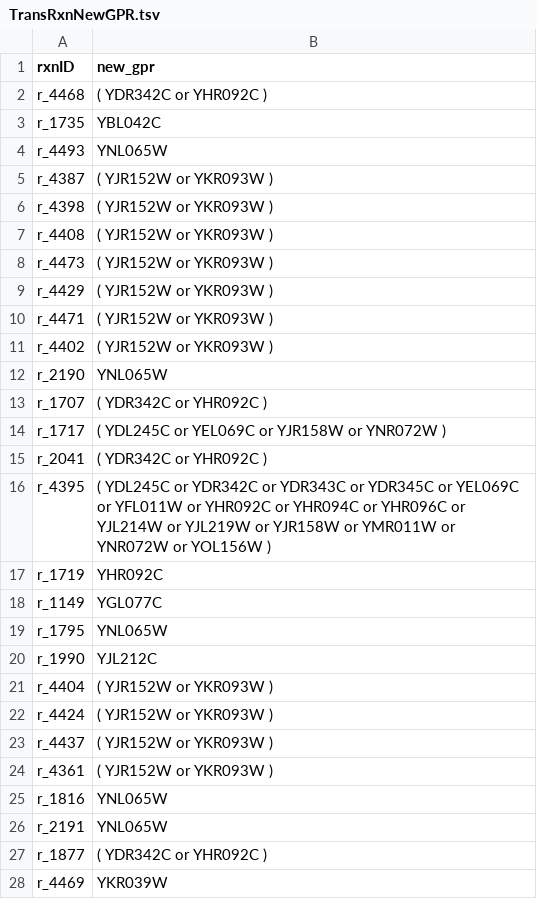
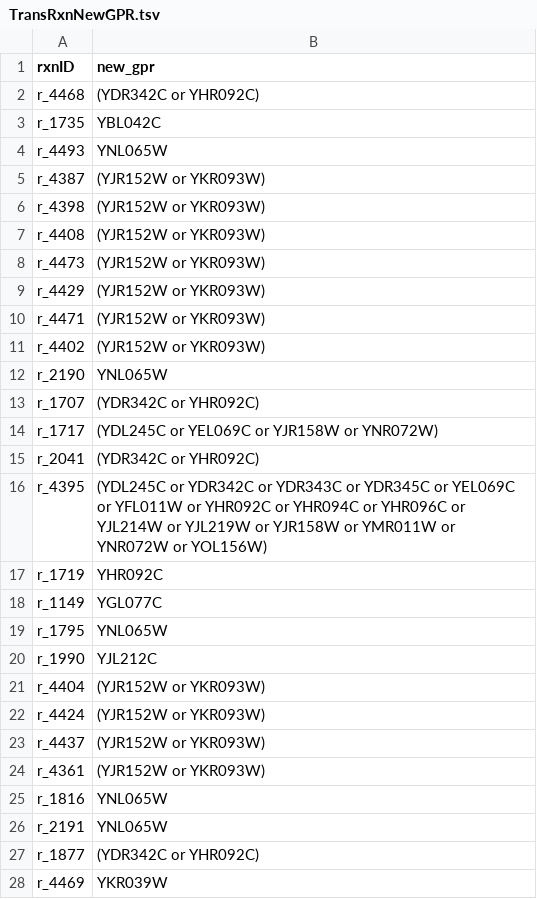
Before and after one commit to jeongsup-moon/yeast-GEM, a TSV file: data/modelCuration/TransRxnNewGPR.tsv, drawn as a sheet; only a part is shown; the diff covers the shown part only.

Commit message:
refactor: adjust data and code for RAVEN

```diff
--- a/data/modelCuration/TransRxnNewGPR.tsv
+++ b/data/modelCuration/TransRxnNewGPR.tsv
@@ -1,17 +1,17 @@
 rxnID	new_gpr
-r_4468	( YDR342C or YHR092C )
+r_4468	(YDR342C or YHR092C)
 r_1735	YBL042C
 r_4493	YNL065W
-r_4387	( YJR152W or YKR093W )
-r_4398	( YJR152W or YKR093W )
-r_4408	( YJR152W or YKR093W )
-r_4473	( YJR152W or YKR093W )
-r_4429	( YJR152W or YKR093W )
-r_4471	( YJR152W or YKR093W )
-r_4402	( YJR152W or YKR093W )
+r_4387	(YJR152W or YKR093W)
+r_4398	(YJR152W or YKR093W)
+r_4408	(YJR152W or YKR093W)
+r_4473	(YJR152W or YKR093W)
+r_4429	(YJR152W or YKR093W)
+r_4471	(YJR152W or YKR093W)
+r_4402	(YJR152W or YKR093W)
 r_2190	YNL065W
-r_1707	( YDR342C or YHR092C )
-r_1717	( YDL245C or YEL069C or YJR158W or YNR072W )
-r_2041	( YDR342C or YHR092C )
-r_4395	( YDL245C or YDR342C or YDR343C or YDR345C or YEL069C or YFL011W or YHR092C or YHR094C or YHR096C or YJL214W or YJL219W or YJR158W or YMR011W or YNR072W or YOL156W )
+r_1707	(YDR342C or YHR092C)
+r_1717	(YDL245C or YEL069C or YJR158W or YNR072W)
+r_2041	(YDR342C or YHR092C)
+r_4395	(YDL245C or YDR342C or YDR343C or YDR345C or YEL069C or YFL011W or YHR092C or YHR094C or YHR096C or YJL214W or YJL219W or YJR158W or YMR011W or YNR072W or YOL156W)
 r_1719	YHR092C
@@ -20,9 +20,9 @@ r_1795	YNL065W
 r_1990	YJL212C
-r_4404	( YJR152W or YKR093W )
-r_4424	( YJR152W or YKR093W )
-r_4437	( YJR152W or YKR093W )
-r_4361	( YJR152W or YKR093W )
+r_4404	(YJR152W or YKR093W)
+r_4424	(YJR152W or YKR093W)
+r_4437	(YJR152W or YKR093W)
+r_4361	(YJR152W or YKR093W)
 r_1816	YNL065W
 r_2191	YNL065W
-r_1877	( YDR342C or YHR092C )
+r_1877	(YDR342C or YHR092C)
 r_4469	YKR039W
```
Also changed, not shown: 35 edited cells elsewhere in this file, 1 other file.
